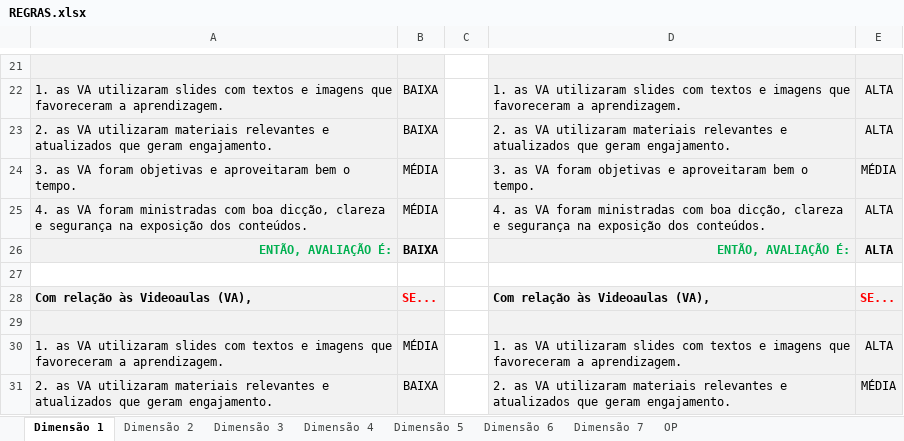
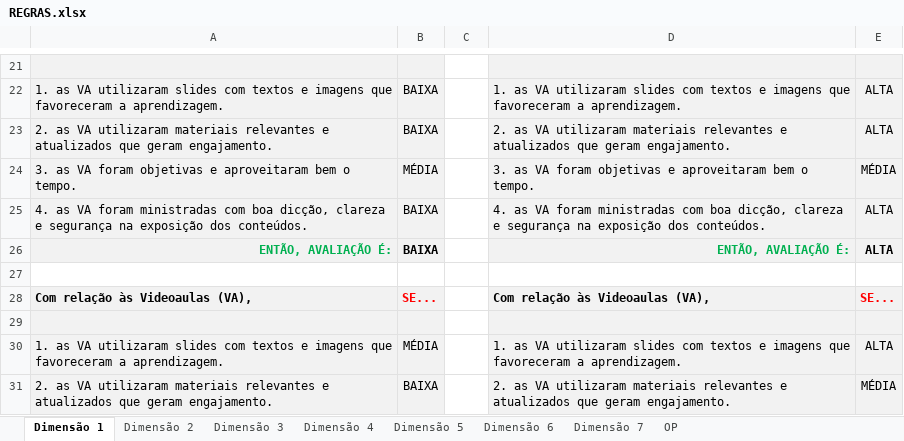
Before and after one commit to MatheusHonorato/tcc, an Excel workbook: REGRAS.xlsx, sheet Dimensão 1, drawn as a sheet; only a part is shown, gaps mark what is left out; values as stored, in another font and other column widths than the file's, no borders; the diff names each change by its address in the sheet, - before the commit and + after, or states it on an @@ line.

```diff
--- a/REGRAS.xlsx (sheet Dimensão 1)
+++ b/REGRAS.xlsx (sheet Dimensão 1)
-B25: MÉDIA
+B25: BAIXA
```
Also changed, not shown: sheet Dimensão 3, sheet Dimensão 2, 1 other file.
